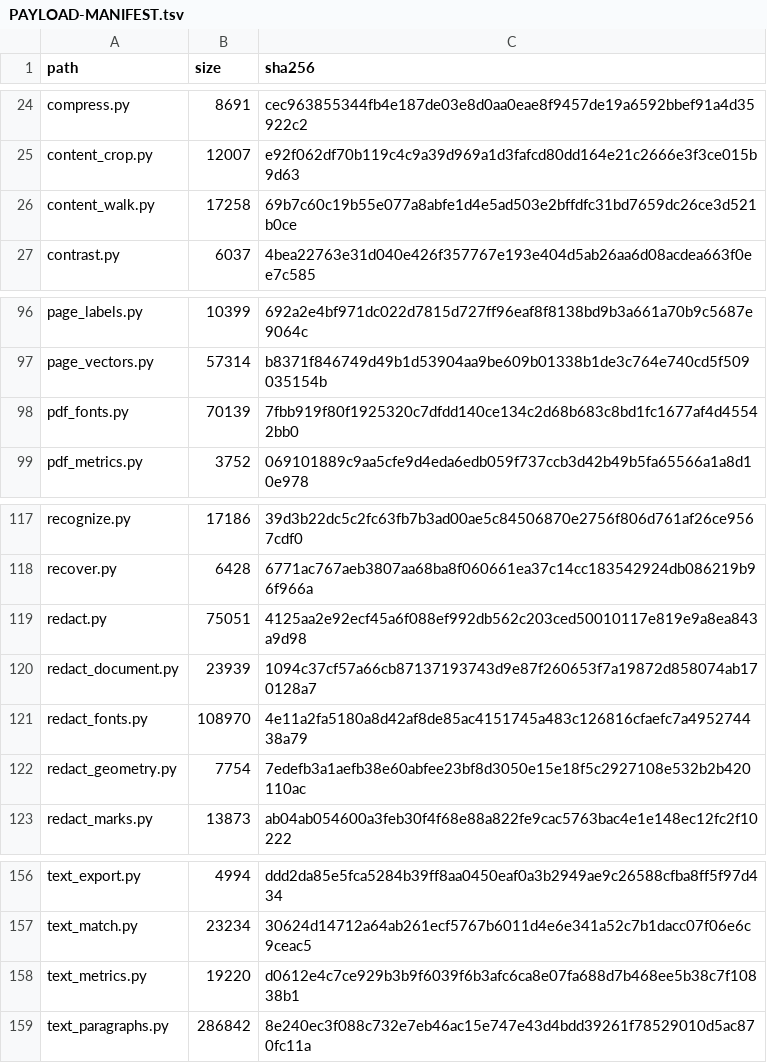
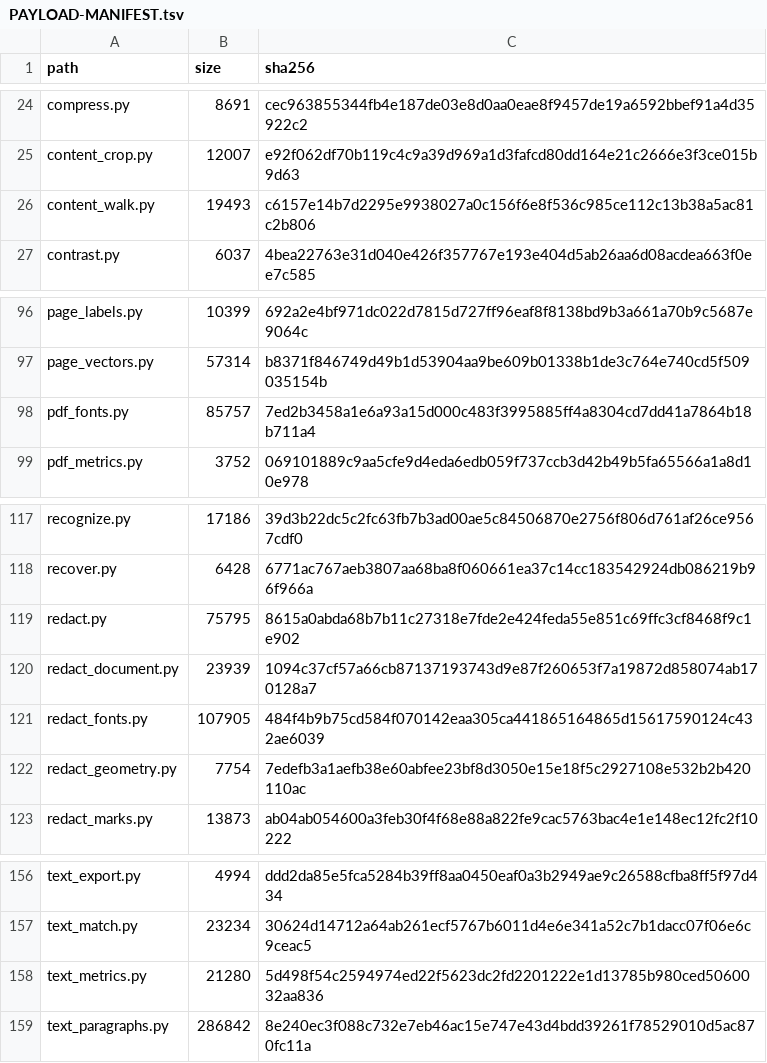
Before and after one commit to jasonulbright/Spectra-PDF, a TSV file: src/engine/PAYLOAD-MANIFEST.tsv, drawn as a sheet; only a part is shown, gaps mark what is left out.

```diff
--- a/src/engine/PAYLOAD-MANIFEST.tsv
+++ b/src/engine/PAYLOAD-MANIFEST.tsv
@@ -25,3 +25,3 @@ compress.py	8691	cec963855344fb4e187de03e8d0aa0eae8f9457de19a6592bbef91a4d35922c
 content_crop.py	12007	e92f062df70b119c4c9a39d969a1d3fafcd80dd164e21c2666e3f3ce015b9d63
-content_walk.py	17258	69b7c60c19b55e077a8abfe1d4e5ad503e2bffdfc31bd7659dc26ce3d521b0ce
+content_walk.py	19493	c6157e14b7d2295e9938027a0c156f6e8f536c985ce112c13b38a5ac81c2b806
 contrast.py	6037	4bea22763e31d040e426f357767e193e404d5ab26aa6d08acdea663f0ee7c585
@@ -97,3 +97,3 @@ page_labels.py	10399	692a2e4bf971dc022d7815d727ff96eaf8f8138bd9b3a661a70b9c5687e
 page_vectors.py	57314	b8371f846749d49b1d53904aa9be609b01338b1de3c764e740cd5f509035154b
-pdf_fonts.py	70139	7fbb919f80f1925320c7dfdd140ce134c2d68b683c8bd1fc1677af4d45542bb0
+pdf_fonts.py	85757	7ed2b3458a1e6a93a15d000c483f3995885ff4a8304cd7dd41a7864b18b711a4
 pdf_metrics.py	3752	069101889c9aa5cfe9d4eda6edb059f737ccb3d42b49b5fa65566a1a8d10e978
@@ -118,5 +118,5 @@ recognize.py	17186	39d3b22dc5c2fc63fb7b3ad00ae5c84506870e2756f806d761af26ce9567c
 recover.py	6428	6771ac767aeb3807aa68ba8f060661ea37c14cc183542924db086219b96f966a
-redact.py	75051	4125aa2e92ecf45a6f088ef992db562c203ced50010117e819e9a8ea843a9d98
+redact.py	75795	8615a0abda68b7b11c27318e7fde2e424feda55e851c69ffc3cf8468f9c1e902
 redact_document.py	23939	1094c37cf57a66cb87137193743d9e87f260653f7a19872d858074ab170128a7
-redact_fonts.py	108970	4e11a2fa5180a8d42af8de85ac4151745a483c126816cfaefc7a495274438a79
+redact_fonts.py	107905	484f4b9b75cd584f070142eaa305ca441865164865d15617590124c432ae6039
 redact_geometry.py	7754	7edefb3a1aefb38e60abfee23bf8d3050e15e18f5c2927108e532b2b420110ac
@@ -157,3 +157,3 @@ text_export.py	4994	ddd2da85e5fca5284b39ff8aa0450eaf0a3b2949ae9c26588cfba8ff5f97
 text_match.py	23234	30624d14712a64ab261ecf5767b6011d4e6e341a52c7b1dacc07f06e6c9ceac5
-text_metrics.py	19220	d0612e4c7ce929b3b9f6039f6b3afc6ca8e07fa688d7b468ee5b38c7f10838b1
+text_metrics.py	21280	5d498f54c2594974ed22f5623dc2fd2201222e1d13785b980ced5060032aa836
 text_paragraphs.py	286842	8e240ec3f088c732e7eb46ac15e747e43d4bdd39261f78529010d5ac870fc11a
```
Also changed, not shown: 8 other files.
